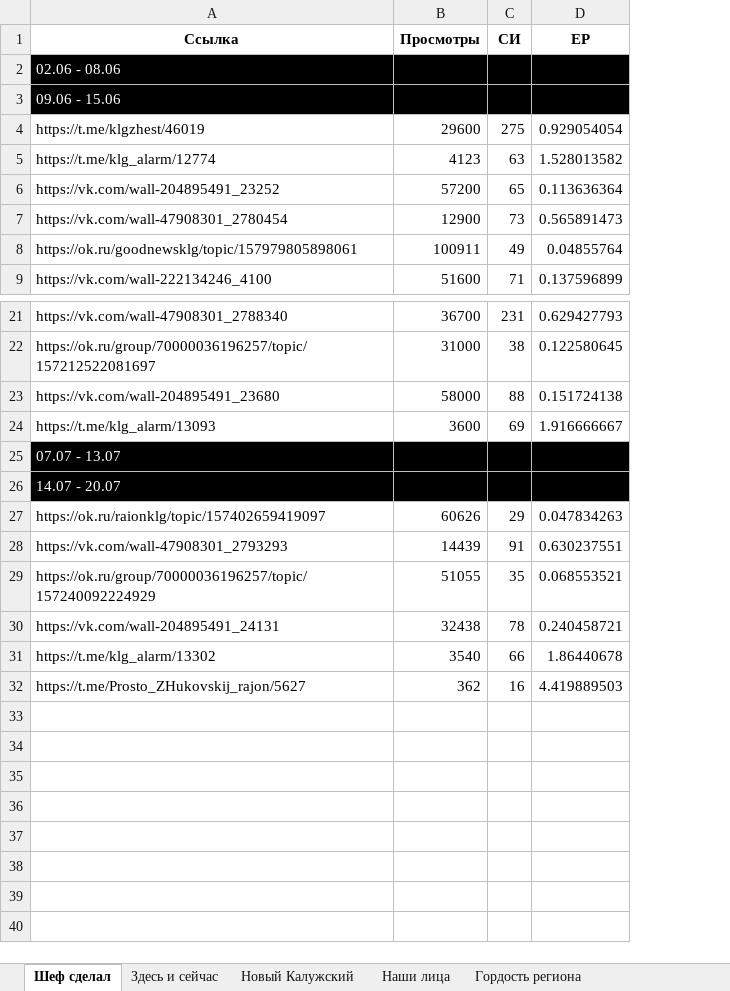
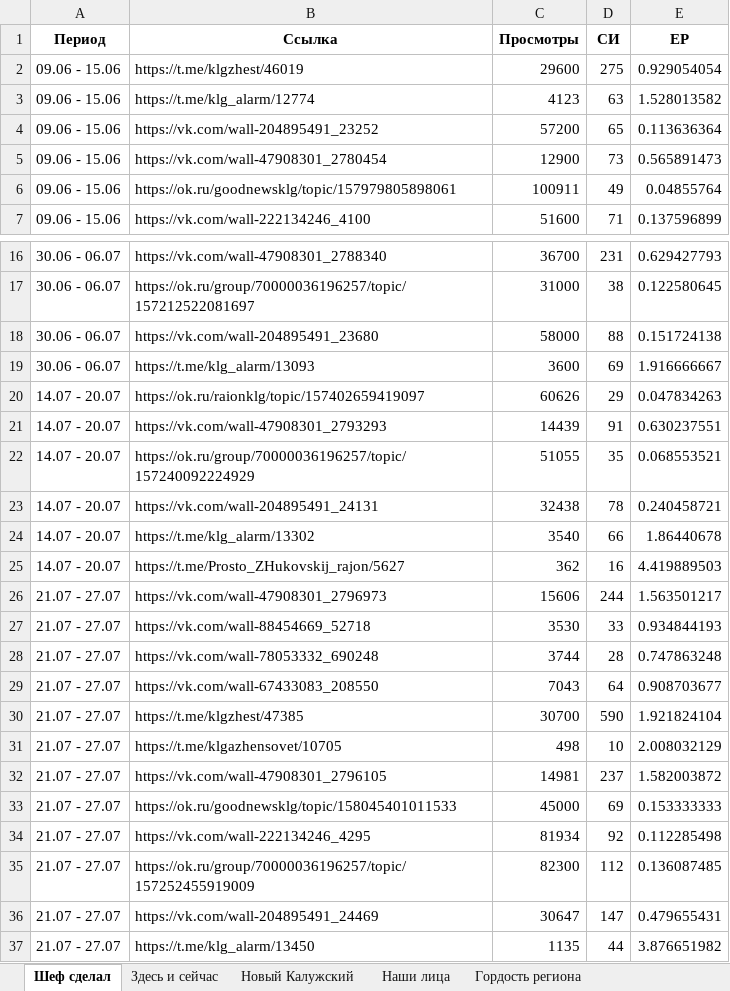
Before and after one commit to bassixs/dash, an Excel workbook: public/спецпроекты.xlsx, sheet Шеф сделал, drawn as a sheet; only a part is shown, gaps mark what is left out; values as stored, in another font and other column widths than the file's, no borders; removed rows and columns are numbered as before the commit, all else as after; the diff covers the shown part only; the diff names each change by its address in the sheet, - before the commit and + after, or states it on an @@ line.

```diff
--- a/public/спецпроекты.xlsx (sheet Шеф сделал)
+++ b/public/спецпроекты.xlsx (sheet Шеф сделал)
+column A (Период), rows 2-7: all 09.06 - 15.06; rows 16-25: 30.06 - 06.07 | 30.06 - 06.07 | 30.06 - 06.07 | 30.06 - 06.07 | 14.07 - 20.07 | 14.07 - 20.07 | 14.07 - 20.07 | 14.07 - 20.07 | 14.07 - 20.07 | 14.07 - 20.07
-row 2: 02.06 - 08.06
-row 3: 09.06 - 15.06
-row 25: 07.07 - 13.07
-row 26: 14.07 - 20.07
+row 26: 21.07 - 27.07 | https://vk.com/wall-47908301_2796973 | 15606 | 244 | 1.563501217
+row 27: 21.07 - 27.07 | https://vk.com/wall-88454669_52718 | 3530 | 33 | 0.934844193
+row 28: 21.07 - 27.07 | https://vk.com/wall-78053332_690248 | 3744 | 28 | 0.747863248
+row 29: 21.07 - 27.07 | https://vk.com/wall-67433083_208550 | 7043 | 64 | 0.908703677
+row 30: 21.07 - 27.07 | https://t.me/klgzhest/47385 | 30700 | 590 | 1.921824104
+row 31: 21.07 - 27.07 | https://t.me/klgazhensovet/10705 | 498 | 10 | 2.008032129
+row 32: 21.07 - 27.07 | https://vk.com/wall-47908301_2796105 | 14981 | 237 | 1.582003872
+row 33: 21.07 - 27.07 | https://ok.ru/goodnewsklg/topic/158045401011533 | 45000 | 69 | 0.153333333
+row 34: 21.07 - 27.07 | https://vk.com/wall-222134246_4295 | 81934 | 92 | 0.112285498
+row 35: 21.07 - 27.07 | https://ok.ru/group/70000036196257/topic/157252455919009 | 82300 | 112 | 0.136087485
+row 36: 21.07 - 27.07 | https://vk.com/wall-204895491_24469 | 30647 | 147 | 0.479655431
+row 37: 21.07 - 27.07 | https://t.me/klg_alarm/13450 | 1135 | 44 | 3.876651982
```
Also changed, not shown: 3 removed rows elsewhere in this sheet, sheet Здесь и сейчас, sheet Наши лица, sheet #Я_ГОРЖУСЬ, sheet Невозможно без, sheet Ответ Губернатора, sheet Новый Калужский, 6 more sheets, formulas that keep their value, 1 other file.
